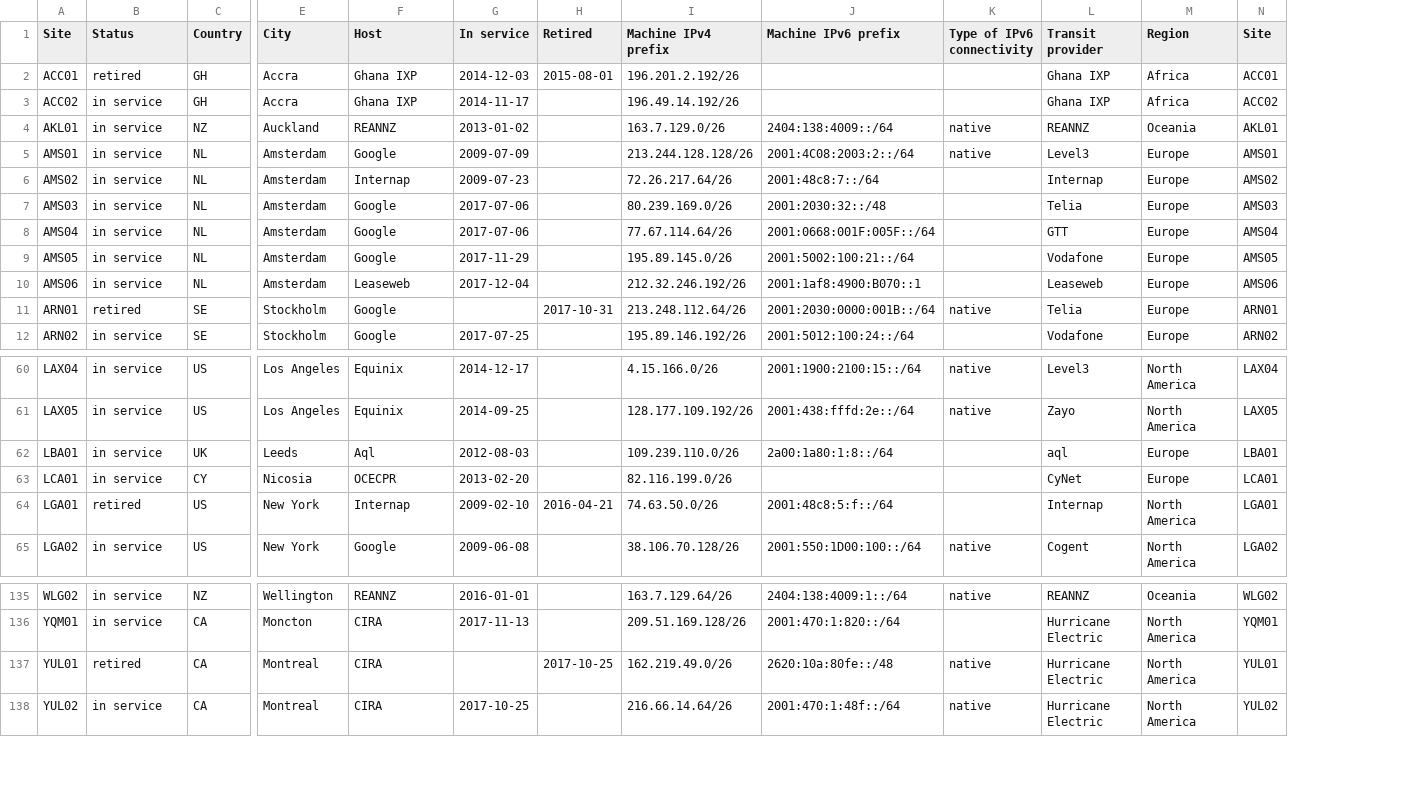
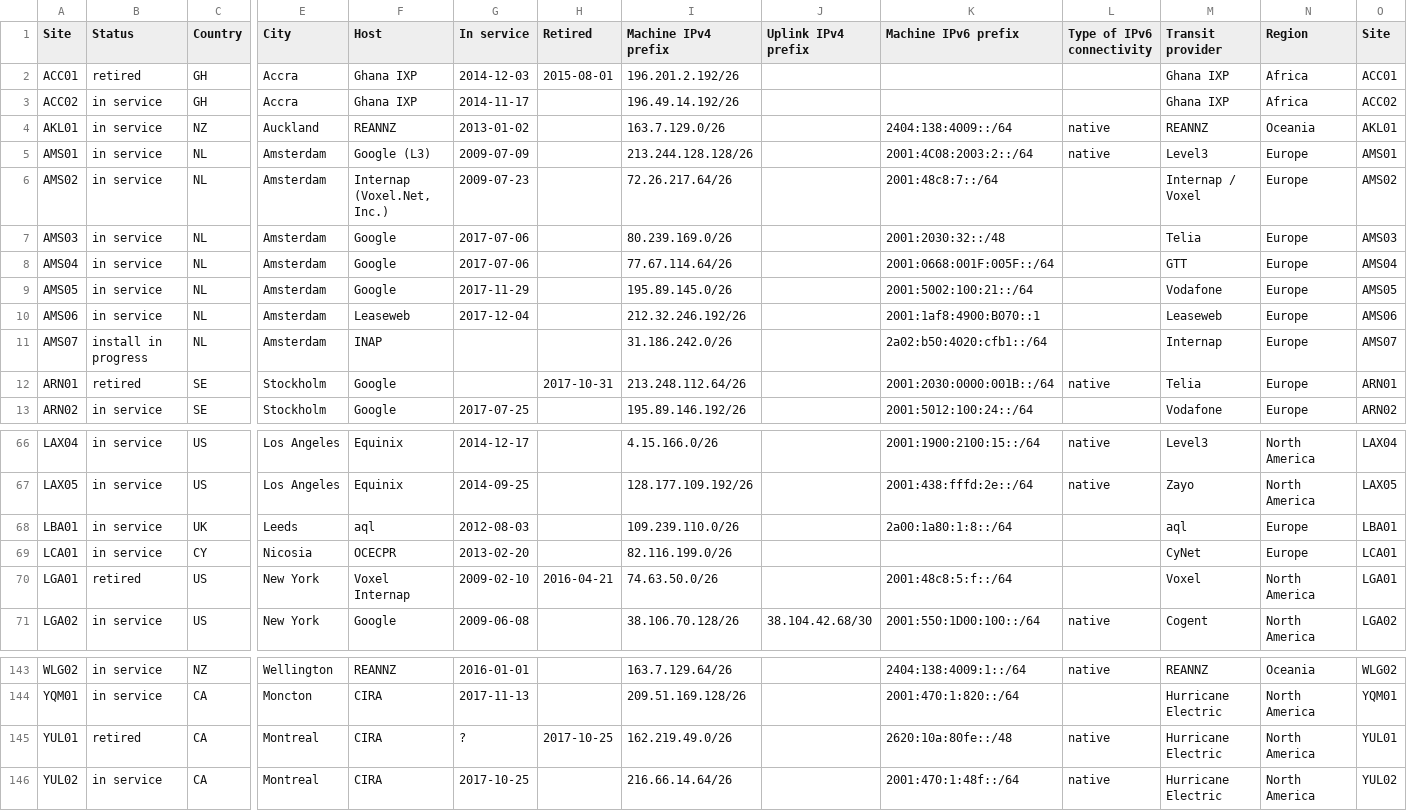
Before and after one commit to m-lab/mlab-vis-pipeline, a CSV file: tools/bigquery/mlab-sites/data/M-Lab Sites - Sites.csv, drawn as a sheet; only a part is shown, gaps mark what is left out; addresses are those after the commit; rows hold the shown columns only; ↵ is a line break in a cell; the diff covers the shown part only; the diff names each change by its address in the sheet, - before the commit and + after, or states it on an @@ line.

```diff
--- a/tools/bigquery/mlab-sites/data/M-Lab Sites - Sites.csv
+++ b/tools/bigquery/mlab-sites/data/M-Lab Sites - Sites.csv
+column J (Uplink IPv4 prefix), row 71: 38.104.42.68/30
-F5 (Host): Google
+F5 (Host): Google (L3)
-F6 (Host): Internap
+F6 (Host): Internap (Voxel.Net, Inc.)
-M6 (Transit provider): Internap
+M6 (Transit provider): Internap / Voxel
+row 11: AMS07 | install in progress | NL | Amsterdam | INAP |  |  | 31.186.242.0/26 |  | 2a02:b50:4020:cfb1::/64 |  | Internap | Europe | AMS07
-F68 (Host): Aql
+F68 (Host): aql
-F70 (Host): Internap
+F70 (Host): Voxel ↵ Internap
-M70 (Transit provider): Internap
+M70 (Transit provider): Voxel
-G145 (In service): (empty)
+G145 (In service): ?
```
Also changed, not shown: 25 added rows and 11 edited cells elsewhere in this file, tools/bigquery/mlab-sites/data/mlab_site_locations.csv, 11 other files.
